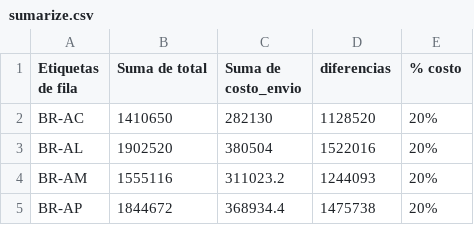
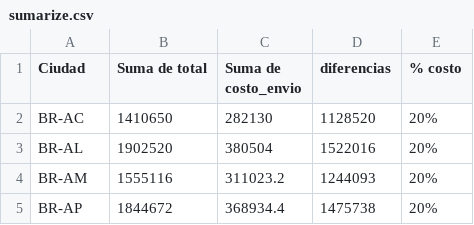
Before and after one commit to qreynas/Store_Sales_Analysis, a CSV file: sumarize.csv, drawn as a sheet; only a part is shown.

Commit message:
Add files via upload

```diff
--- a/sumarize.csv
+++ b/sumarize.csv
@@ -1,2 +1,2 @@
-Etiquetas de fila,Suma de total,Suma de costo_envio,diferencias,% costo
+Ciudad,Suma de total,Suma de costo_envio,diferencias,% costo
 BR-AC,1410650,282130,1128520,20%
```
